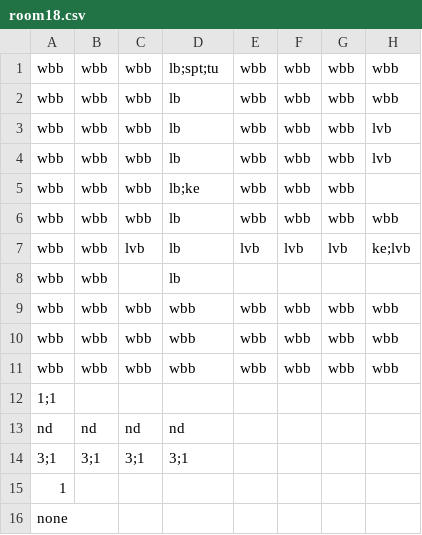
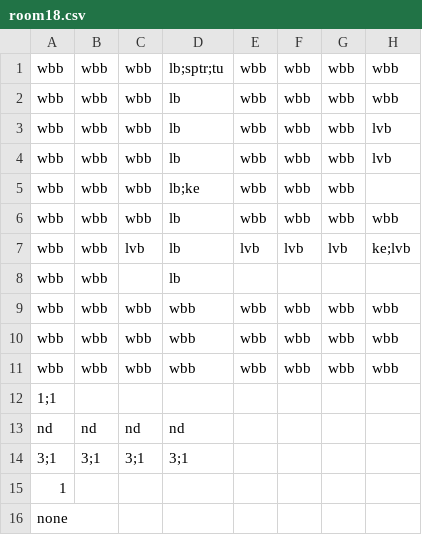
Before and after one commit to Gorfeywog/ZeldaDungeon, a CSV file: RoomData/room18.csv, drawn as a sheet; only a part is shown; the diff names each change by its address in the sheet, - before the commit and + after, or states it on an @@ line.

```diff
--- a/RoomData/room18.csv
+++ b/RoomData/room18.csv
-D1: lb;spt;tu
+D1: lb;sptr;tu
```
Also changed, not shown: RoomData/room15.csv, 20 other files.
